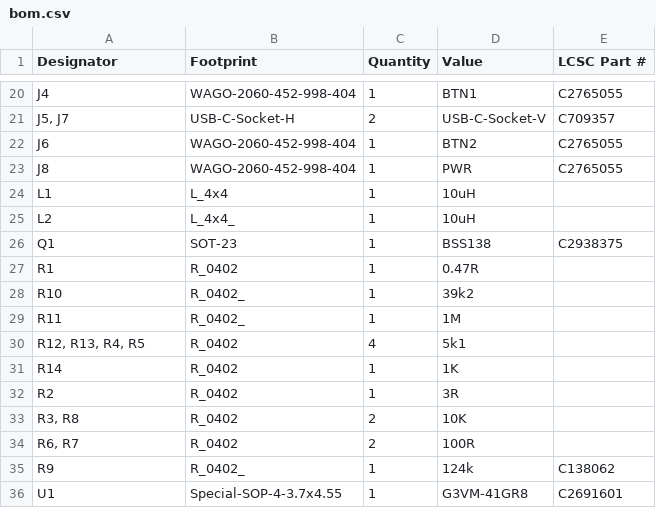
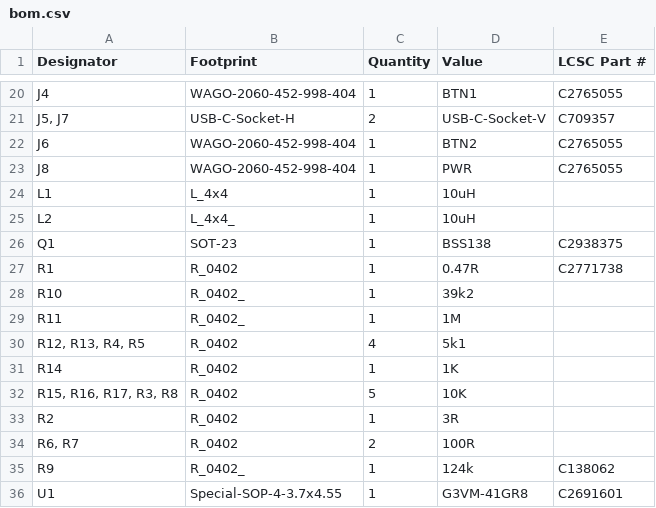
Before and after one commit to revk/ESP32-GFX, a CSV file: PCB/EPD75/production/bom.csv, drawn as a sheet; only a part is shown, gaps mark what is left out.

```diff
--- a/PCB/EPD75/production/bom.csv
+++ b/PCB/EPD75/production/bom.csv
@@ -26,3 +26,3 @@ L2,L_4x4_,1,10uH,
 Q1,SOT-23,1,BSS138,C2938375
-R1,R_0402,1,0.47R,
+R1,R_0402,1,0.47R,C2771738
 R10,R_0402_,1,39k2,
@@ -31,4 +31,4 @@ R11,R_0402_,1,1M,
 R14,R_0402,1,1K,
+"R15, R16, R17, R3, R8",R_0402,5,10K,
 R2,R_0402,1,3R,
-"R3, R8",R_0402,2,10K,
 "R6, R7",R_0402,2,100R,
```
Also changed, not shown: PCB/EPD75/production/designators.csv, PCB/EPD75/production/positions.csv, 4 other files.
